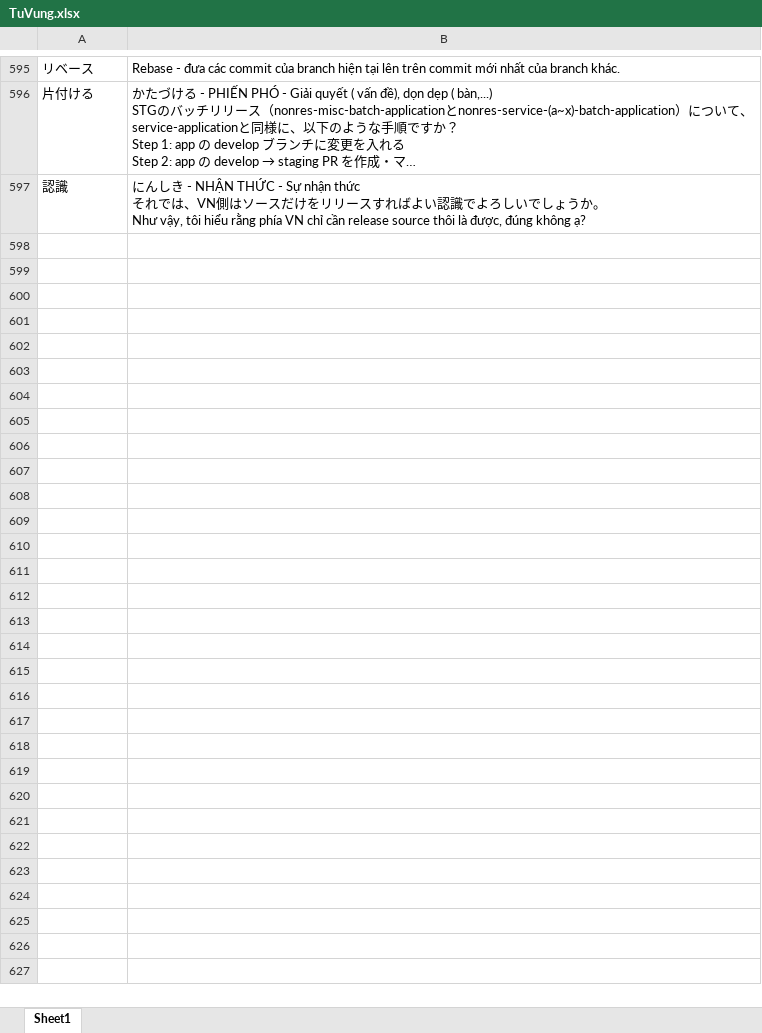
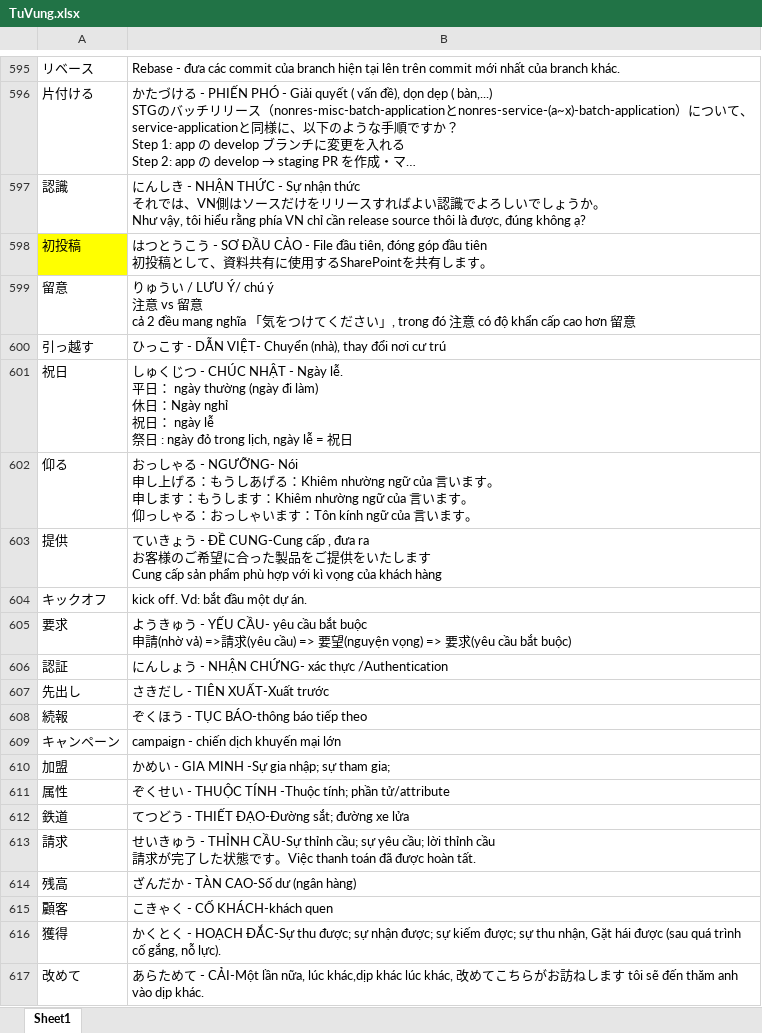
Before and after one commit to dangnt0106/studyingJapanese, an Excel workbook: TuVung/TuVung.xlsx, sheet Sheet1, drawn as a sheet; only a part is shown, gaps mark what is left out; long unchanged cells end in …; values as stored, in another font and other column widths than the file's, no borders; conditional formats not drawn; ↵ is a line break in a cell; the diff covers the shown part only; the diff names each change by its address in the sheet, - before the commit and + after, or states it on an @@ line.

Commit message:
Upload TuVung 20260701_2

```diff
--- a/TuVung/TuVung.xlsx (sheet Sheet1)
+++ b/TuVung/TuVung.xlsx (sheet Sheet1)
+row 598: 初投稿 | はつとうこう - SƠ ĐẦU CẢO - File đầu tiên, đóng góp đầu tiên ↵ 初投稿として、資料共有に使用するSharePointを共有します。
+row 599: 留意 | りゅうい / LƯU Ý/ chú ý ↵ 注意 vs 留意 ↵ cả 2 đều mang nghĩa 「気をつけてください」, trong đó 注意 có độ khẩn cấp cao hơn 留意
+row 600: 引っ越す | ひっこす - DẪN VIỆT- Chuyển (nhà), thay đổi nơi cư trú
+row 601: 祝日 | しゅくじつ - CHÚC NHẬT - Ngày lễ. ↵ 平日： ngày thường (ngày đi làm) ↵ 休日：Ngày nghỉ ↵ 祝日： ngày lễ ↵ 祭日 : ngày đỏ trong lịch, ngày lễ = 祝日
+row 602: 仰る | おっしゃる - NGƯỠNG- Nói ↵ 申し上げる：もうしあげる：Khiêm nhường ngữ của 言います。 ↵ 申します：もうします：Khiêm nhường ngữ của 言います。 ↵ 仰っしゃる：おっしゃいます：Tôn kính ngữ của 言います。
+row 603: 提供 | ていきょう - ĐỀ CUNG-Cung cấp , đưa ra ↵ お客様のご希望に合った製品をご提供をいたします ↵ Cung cấp sản phẩm phù hợp với kì vọng của khách hàng
+row 604: キックオフ | kick off. Vd: bắt đầu một dự án.
+row 605: 要求 | ようきゅう - YẾU CẦU- yêu cầu bắt buộc ↵ 申請(nhờ vả) =>請求(yêu cầu) => 要望(nguyện vọng) => 要求(yêu cầu bắt buộc)
+row 606: 認証 | にんしょう - NHẬN CHỨNG- xác thực /Authentication
+row 607: 先出し | さきだし - TIÊN XUẤT-Xuất trước
+row 608: 続報 | ぞくほう - TỤC BÁO-thông báo tiếp theo
+row 609: キャンペーン | campaign - chiến dịch khuyến mại lớn
+row 610: 加盟 | かめい - GIA MINH -Sự gia nhập; sự tham gia;
+row 611: 属性 | ぞくせい - THUỘC TÍNH -Thuộc tính; phần tử/attribute
+row 612: 鉄道 | てつどう - THIẾT ĐẠO-Đường sắt; đường xe lửa
+row 613: 請求 | せいきゅう - THỈNH CẦU-Sự thỉnh cầu; sự yêu cầu; lời thỉnh cầu ↵ 請求が完了した状態です。Việc thanh toán đã được hoàn tất.
+row 614: 残高 | ざんだか - TÀN CAO-Số dư (ngân hàng)
+row 615: 顧客 | こきゃく - CỐ KHÁCH-khách quen
+row 616: 獲得 | かくとく - HOẠCH ĐẮC-Sự thu được; sự nhận được; sự kiếm được; sự thu nhận, Gặt hái được (sau quá trình cố gắng, nỗ lực).
+row 617: 改めて | あらためて - CẢI-Một lần nữa, lúc khác,dịp khác lúc khác, 改めてこちらがお訪ねします tôi sẽ đến thăm anh vào dịp khác.
```
Also changed, not shown: 26 added rows elsewhere in this sheet, 1 other file.
